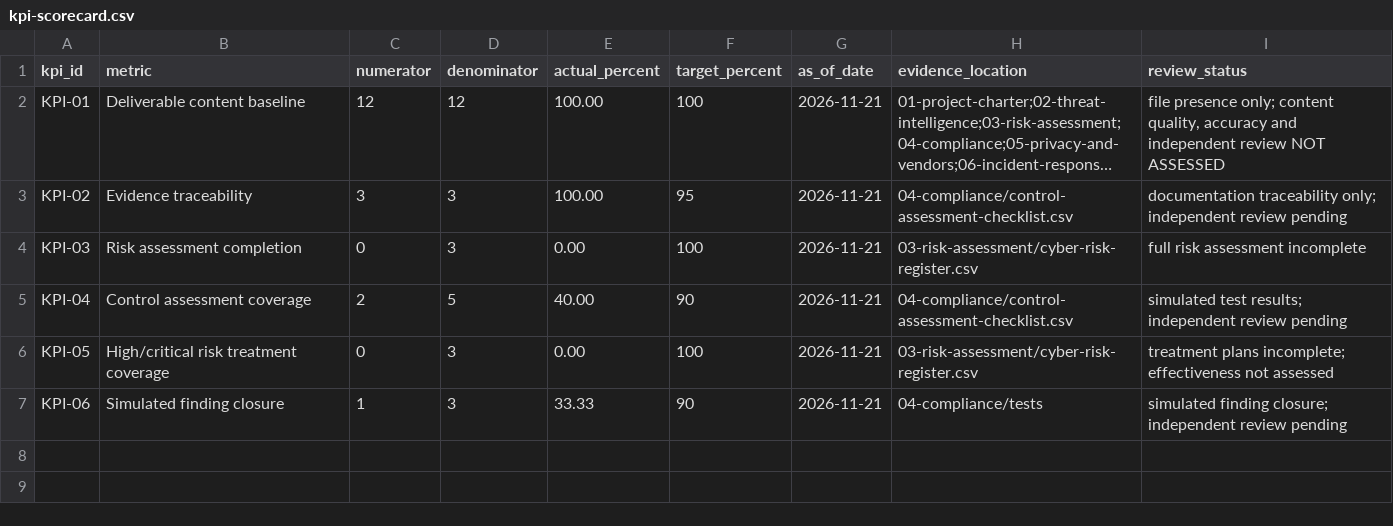
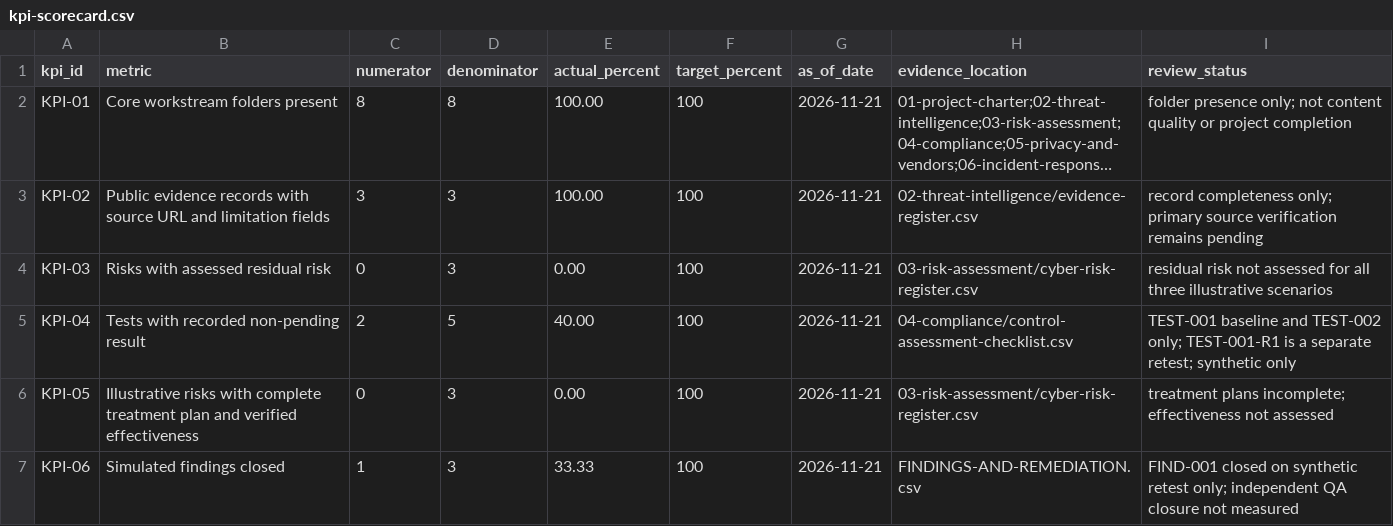
Before and after one commit to rinynoor/trustify-banking-grc-assessment, a CSV file: 09-quality-assurance/kpi-scorecard.csv, drawn as a sheet; long unchanged cells end in …; the diff names each change by its address in the sheet, - before the commit and + after, or states it on an @@ line.

Commit message:
Clarify KPI definitions and scorecard limitations

```diff
--- a/09-quality-assurance/kpi-scorecard.csv
+++ b/09-quality-assurance/kpi-scorecard.csv
-B2 (metric): Deliverable content baseline
+B2 (metric): Core workstream folders present
-C2 (numerator): 12
+C2 (numerator): 8
-D2 (denominator): 12
+D2 (denominator): 8
-I2 (review_status): file presence only; content quality, accuracy and independent review NOT ASSESSED
+I2 (review_status): folder presence only; not content quality or project completion
-B3 (metric): Evidence traceability
+B3 (metric): Public evidence records with source URL and limitation fields
-F3 (target_percent): 95
+F3 (target_percent): 100
-H3 (evidence_location): 04-compliance/control-assessment-checklist.csv
+H3 (evidence_location): 02-threat-intelligence/evidence-register.csv
-I3 (review_status): documentation traceability only; independent review pending
+I3 (review_status): record completeness only; primary source verification remains pending
-B4 (metric): Risk assessment completion
+B4 (metric): Risks with assessed residual risk
-I4 (review_status): full risk assessment incomplete
+I4 (review_status): residual risk not assessed for all three illustrative scenarios
-B5 (metric): Control assessment coverage
+B5 (metric): Tests with recorded non-pending result
-F5 (target_percent): 90
+F5 (target_percent): 100
-I5 (review_status): simulated test results; independent review pending
+I5 (review_status): TEST-001 baseline and TEST-002 only; TEST-001-R1 is a separate retest; synthetic only
-B6 (metric): High/critical risk treatment coverage
+B6 (metric): Illustrative risks with complete treatment plan and verified effectiveness
-B7 (metric): Simulated finding closure
+B7 (metric): Simulated findings closed
-F7 (target_percent): 90
+F7 (target_percent): 100
-H7 (evidence_location): 04-compliance/tests
+H7 (evidence_location): FINDINGS-AND-REMEDIATION.csv
-I7 (review_status): simulated finding closure; independent review pending
+I7 (review_status): FIND-001 closed on synthetic retest only; independent QA closure not measured
```
